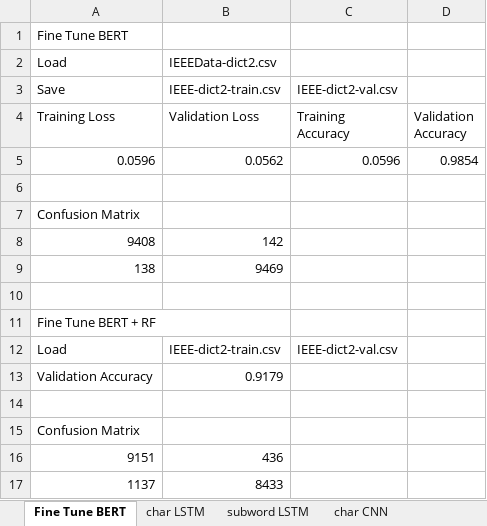
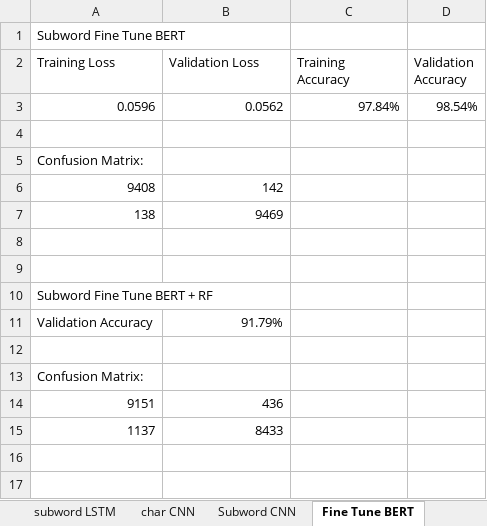
Before and after one commit to Cleon01/phishing-detection, an Excel workbook: result/summary.xlsx, sheet Fine Tune BERT, drawn as a sheet; values as stored, in another font and other column widths than the file's, no borders; removed rows and columns are numbered as before the commit, all else as after; the diff names each change by its address in the sheet, - before the commit and + after, or states it on an @@ line.

```diff
--- a/result/summary.xlsx (sheet Fine Tune BERT)
+++ b/result/summary.xlsx (sheet Fine Tune BERT)
@@ sheet tab order changed: subword LSTM | char CNN | Subword CNN | Fine Tune BERT @@
-A1 (Training Loss): Fine Tune BERT
+A1 (Training Loss): Subword Fine Tune BERT
-row 2: Load | IEEEData-dict2.csv
-row 3: Save | IEEE-dict2-train.csv | IEEE-dict2-val.csv
-C3 (Training Accuracy): 0.0596
+C3 (Training Accuracy): 97.84%
-D3 (Validation Accuracy): 0.9854
+D3 (Validation Accuracy): 98.54%
-A5 (Training Loss): Confusion Matrix
+A5 (Training Loss): Confusion Matrix:
-row 11: Fine Tune BERT + RF
-row 12: Load | IEEE-dict2-train.csv | IEEE-dict2-val.csv
-row 13: Validation Accuracy | 0.9179
-A10 (Training Loss): Confusion Matrix
+A10 (Training Loss): Subword Fine Tune BERT + RF
+row 11: Validation Accuracy | 91.79%
+row 12: (empty)
+row 13: Confusion Matrix:
```
Also changed, not shown: sheet Subword CNN, sheet subword LSTM, sheet char LSTM, sheet char CNN, other sheet tabs.
